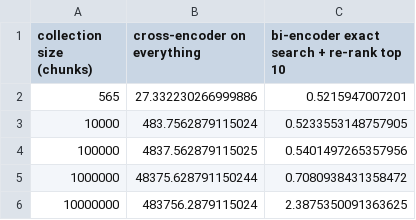
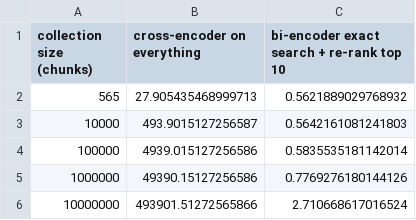
Before and after one commit to Sourav-Nath-01/RAG-Assignment-Baseline-vs.-Re-Ranking, a CSV file: results/scaling_extrapolation.csv, drawn as a sheet.

```diff
--- a/results/scaling_extrapolation.csv
+++ b/results/scaling_extrapolation.csv
@@ -1,6 +1,6 @@
 collection size (chunks),cross-encoder on everything,bi-encoder exact search + re-rank top 10
-565,27.332230266999886,0.5215947007201
-10000,483.7562879115024,0.5233553148757905
-100000,4837.562879115025,0.5401497265357956
-1000000,48375.628791150244,0.7080938431358472
-10000000,483756.2879115024,2.3875350091363625
+565,27.905435468999713,0.5621889029768932
+10000,493.9015127256587,0.5642161081241803
+100000,4939.015127256586,0.5835535181142014
+1000000,49390.15127256586,0.7769276180144126
+10000000,493901.51272565866,2.710668617016524
```
Also changed, not shown: results/candidate_pool_ranks.csv, results/candidate_pool_summary.csv, 6 other files.
